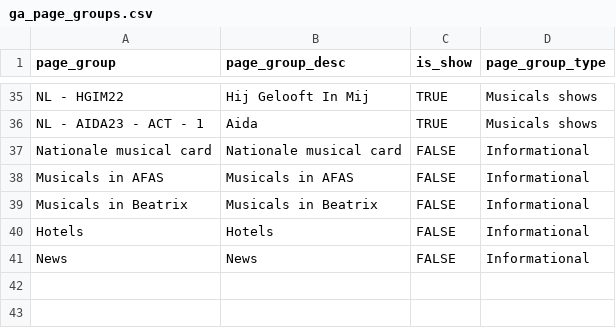
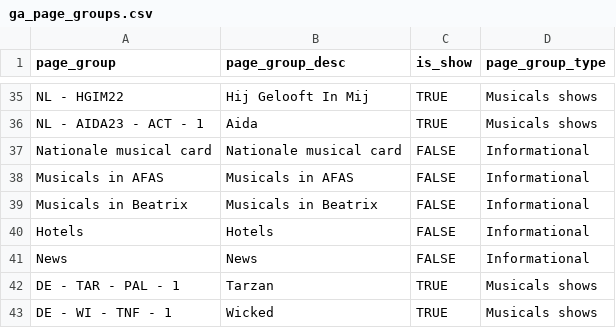
Before and after one commit to Mreishooo/fivetran_dbt, a CSV file: seeds/ga_page_groups.csv, drawn as a sheet; only a part is shown, gaps mark what is left out; the diff names each change by its address in the sheet, - before the commit and + after, or states it on an @@ line.

Commit message:
ga data updates

```diff
--- a/seeds/ga_page_groups.csv
+++ b/seeds/ga_page_groups.csv
+row 42: DE - TAR - PAL - 1 | Tarzan | TRUE | Musicals shows
+row 43: DE - WI - TNF - 1 | Wicked | TRUE | Musicals shows
```
Also changed, not shown: seeds/dc_media_budget.csv, 8 other files.
